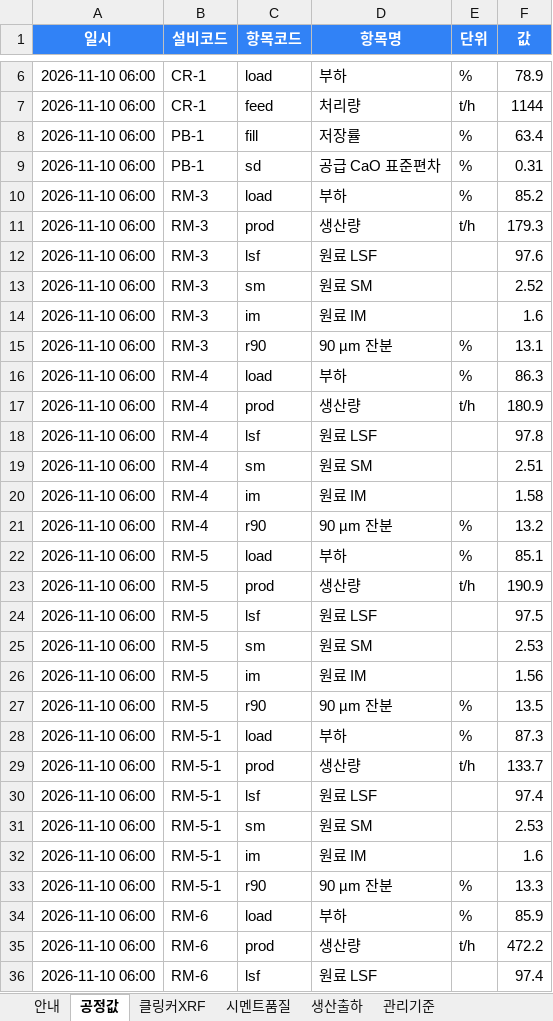
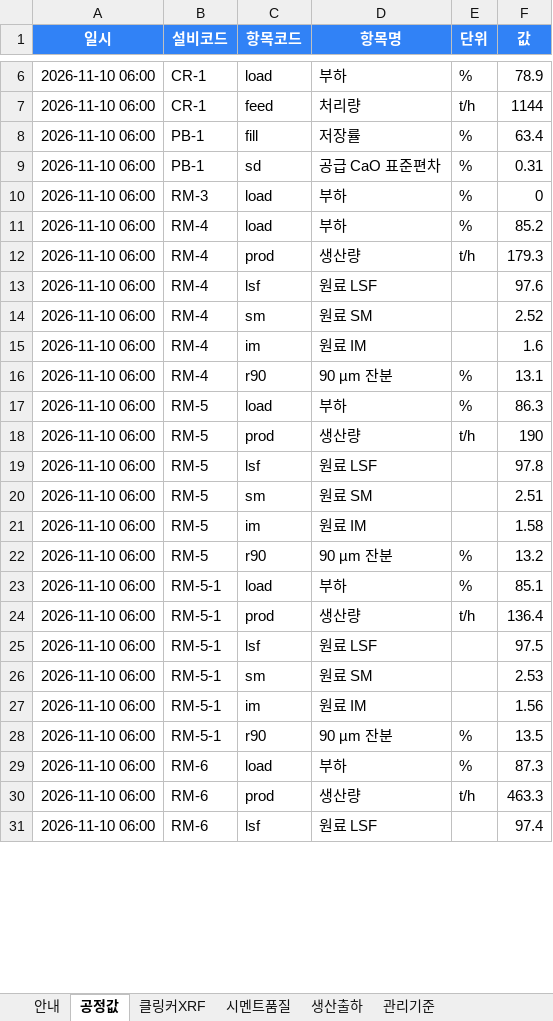
Before and after one commit to SPC-Blue365/Blue365, an Excel workbook: cement_plant_3d/업로드양식.xlsx, sheet 공정값, drawn as a sheet; only a part is shown, gaps mark what is left out; values as stored, in another font and other column widths than the file's, no borders; removed rows and columns are numbered as before the commit, all else as after; the diff covers the shown part only; the diff names each change by its address in the sheet, - before the commit and + after, or states it on an @@ line.

```diff
--- a/cement_plant_3d/업로드양식.xlsx (sheet 공정값)
+++ b/cement_plant_3d/업로드양식.xlsx (sheet 공정값)
+row 10: 2026-11-10 06:00 | RM-3 | load | 부하 | % | 0
-B11:B16 (설비코드): RM-3
+B11:B16 (설비코드): RM-4
-B17:B22 (설비코드): RM-4
+B17:B22 (설비코드): RM-5
-F18 (값): 180.9
+F18 (값): 190
-B23 (설비코드): RM-5
+B23 (설비코드): RM-5-1
-row 23: 2026-11-10 06:00 | RM-5 | prod | 생산량 | t/h | 190.9
-row 24: 2026-11-10 06:00 | RM-5 | lsf | 원료 LSF |  | 97.5
-row 25: 2026-11-10 06:00 | RM-5 | sm | 원료 SM |  | 2.53
-row 26: 2026-11-10 06:00 | RM-5 | im | 원료 IM |  | 1.56
-row 27: 2026-11-10 06:00 | RM-5 | r90 | 90 µm 잔분 | % | 13.5
-row 28: 2026-11-10 06:00 | RM-5-1 | load | 부하 | % | 87.3
-F24 (값): 133.7
+F24 (값): 136.4
-F25 (값): 97.4
+F25 (값): 97.5
-F27 (값): 1.6
+F27 (값): 1.56
-F28 (값): 13.3
+F28 (값): 13.5
-F29 (값): 85.9
+F29 (값): 87.3
-F30 (값): 472.2
+F30 (값): 463.3
```
Also changed, not shown: other rows of this sheet, sheet 클링커XRF, sheet 시멘트품질, sheet 생산출하, 4 other files.
